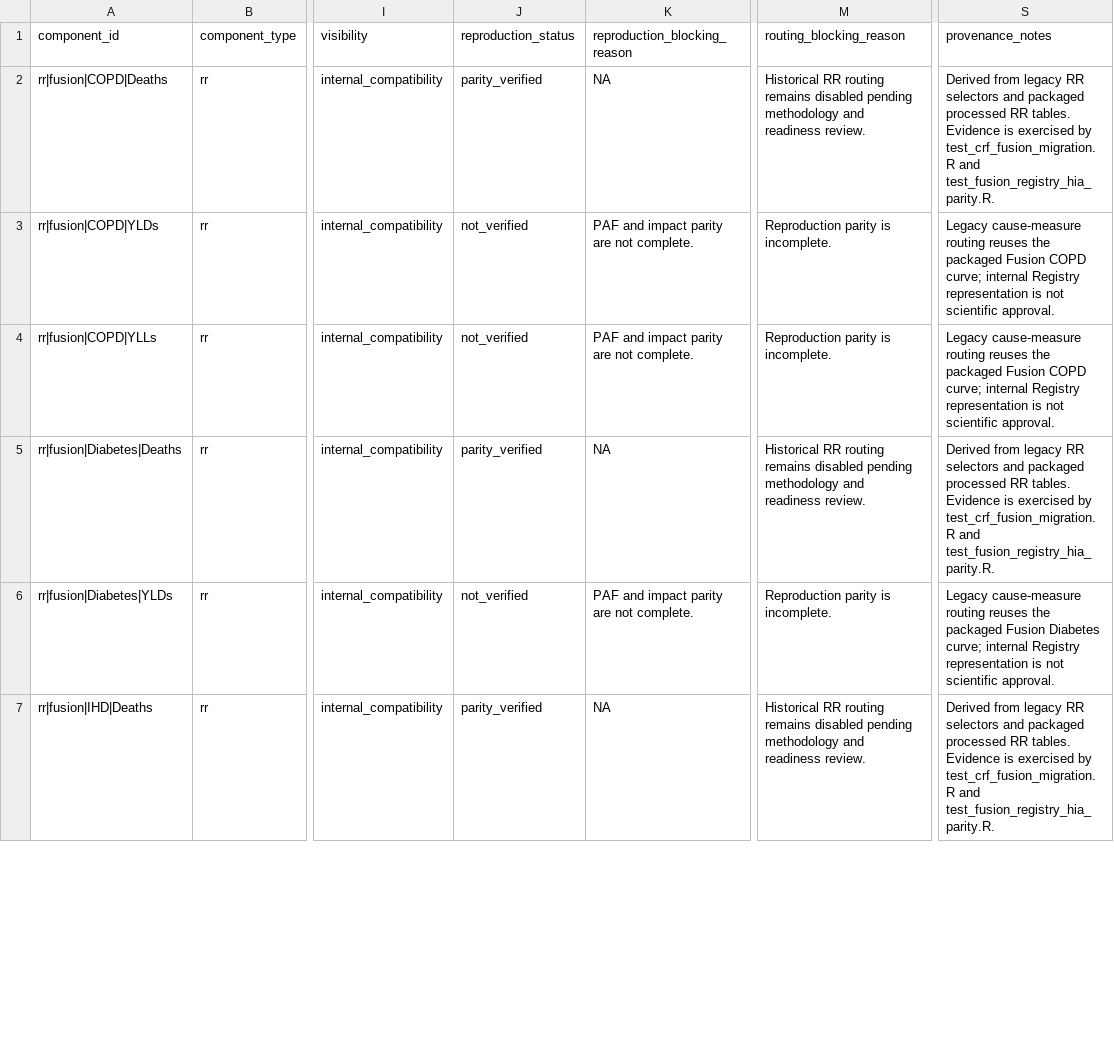
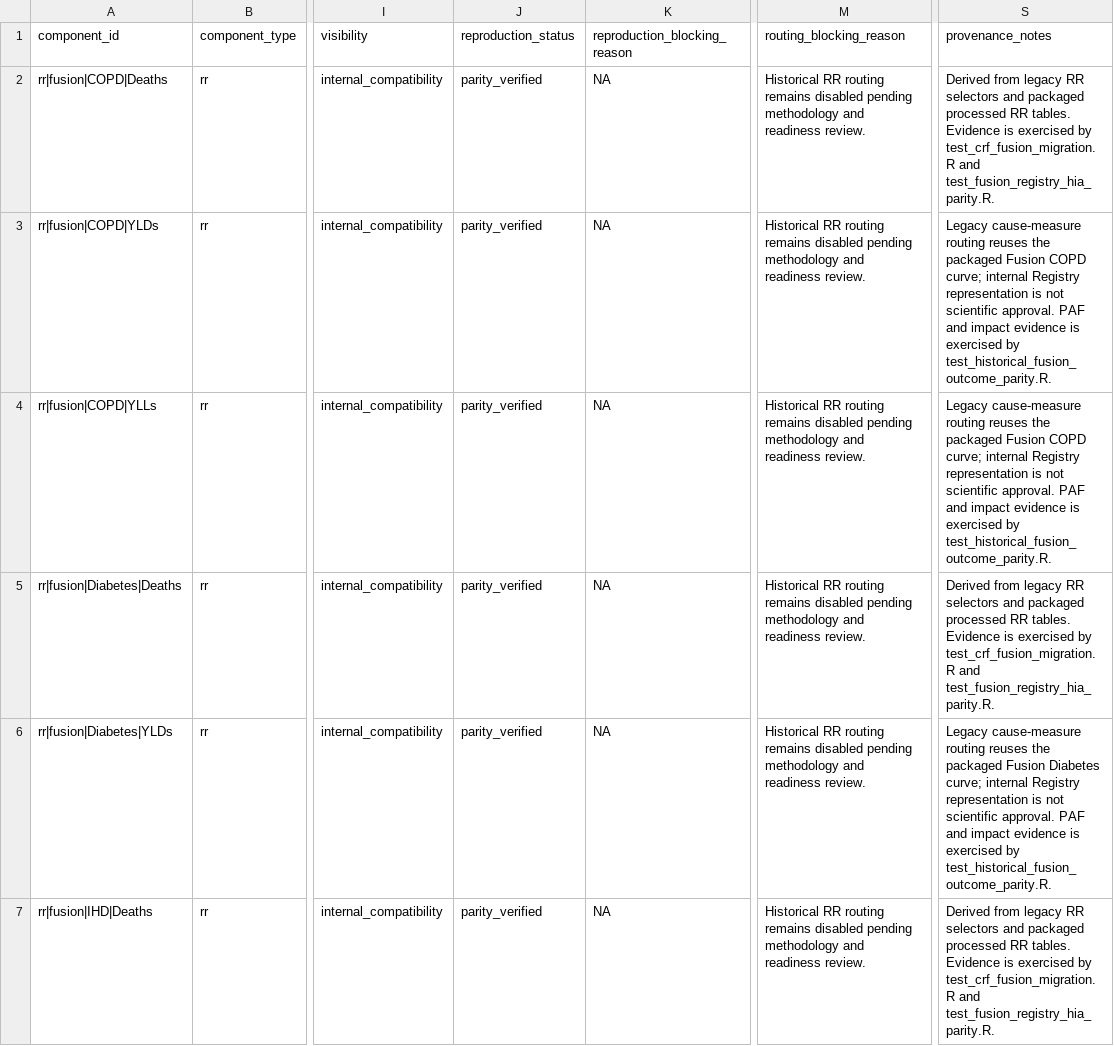
Before and after one commit to energyandcleanair/creahia, a CSV file: inst/extdata/rr/compatibility/historical_manifest.csv, drawn as a sheet; only a part is shown, gaps mark what is left out; the diff covers the shown part only; the diff names each change by its address in the sheet, - before the commit and + after, or states it on an @@ line.

Commit message:
test: verify Fusion YLL and YLD historical parity

```diff
--- a/inst/extdata/rr/compatibility/historical_manifest.csv
+++ b/inst/extdata/rr/compatibility/historical_manifest.csv
-J3:J4 (reproduction_status): not_verified
+J3:J4 (reproduction_status): parity_verified
-K3:K4 (reproduction_blocking_reason): PAF and impact parity are not complete.
+K3:K4 (reproduction_blocking_reason): NA
-M3:M4 (routing_blocking_reason): Reproduction parity is incomplete.
+M3:M4 (routing_blocking_reason): Historical RR routing remains disabled pending methodology and readiness review.
-S3:S4 (provenance_notes): …scientific approval.
+S3:S4 (provenance_notes): …scientific approval. PAF and impact evidence is exercised by test_historical_fusion_outcome_parity.R.
-J6 (reproduction_status): not_verified
+J6 (reproduction_status): parity_verified
-K6 (reproduction_blocking_reason): PAF and impact parity are not complete.
+K6 (reproduction_blocking_reason): NA
-M6 (routing_blocking_reason): Reproduction parity is incomplete.
+M6 (routing_blocking_reason): Historical RR routing remains disabled pending methodology and readiness review.
-S6 (provenance_notes): …scientific approval.
+S6 (provenance_notes): …scientific approval. PAF and impact evidence is exercised by test_historical_fusion_outcome_parity.R.
```
Also changed, not shown: 24 edited cells elsewhere in this file, inst/extdata/rr/compatibility/historical_registry.csv, 3 other files.
